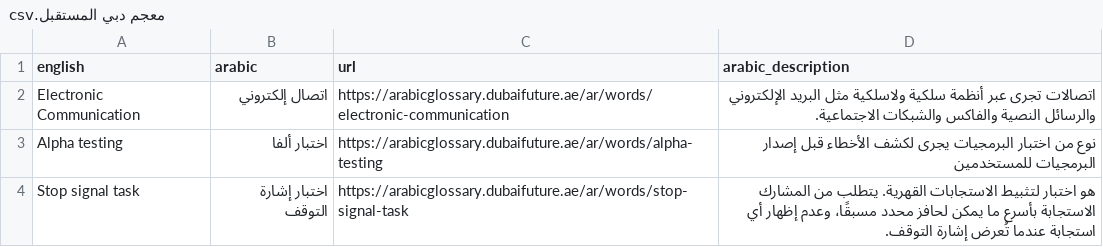
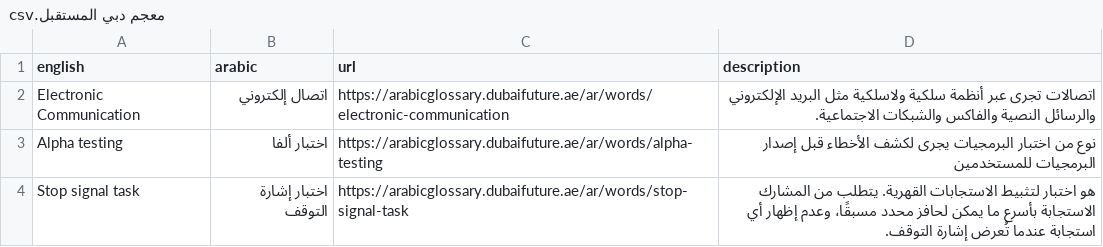
Before and after one commit to bxra2/7aweet, a CSV file: csv/دبي للمستقبل/معجم دبي المستقبل.csv, drawn as a sheet; only a part is shown.

```diff
--- a/csv/دبي للمستقبل/معجم دبي المستقبل.csv
+++ b/csv/دبي للمستقبل/معجم دبي المستقبل.csv
@@ -1,2 +1,2 @@
-english,arabic,url,arabic_description
+english,arabic,url,description
 Electronic Communication,اتصال إلكتروني,https://arabicglossary.dubaifuture.ae/ar/words/electronic-communication,اتصالات تجرى عبر أنظمة سلكية ولاسلكية مثل البريد الإلكتروني والرسائل النصية والفاكس والشبكات الاجتماعية.
```
Also changed, not shown: csv/الجمعية العلمية السورية/معجم المصطلحات المعلموماتية/scs-2.csv, csv/الهيئة السعودية للبيانات/معجم البيانات و الذكاء الاصطناعي.csv, 18 other files.
